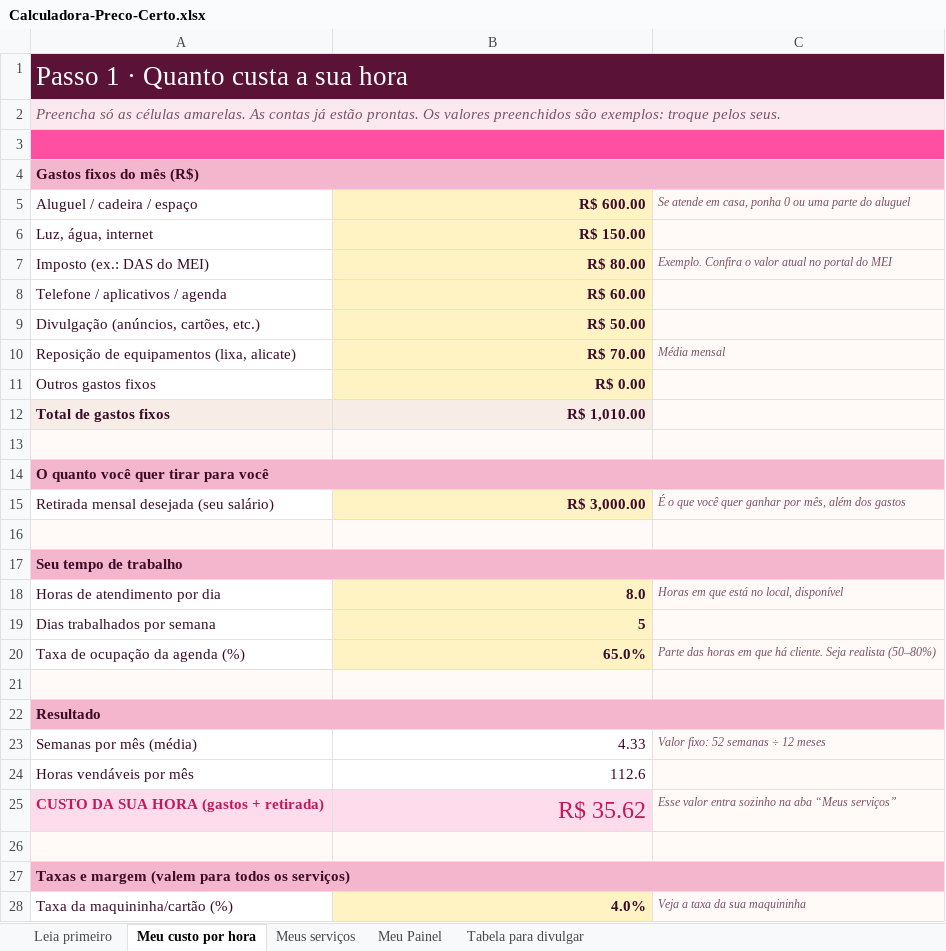
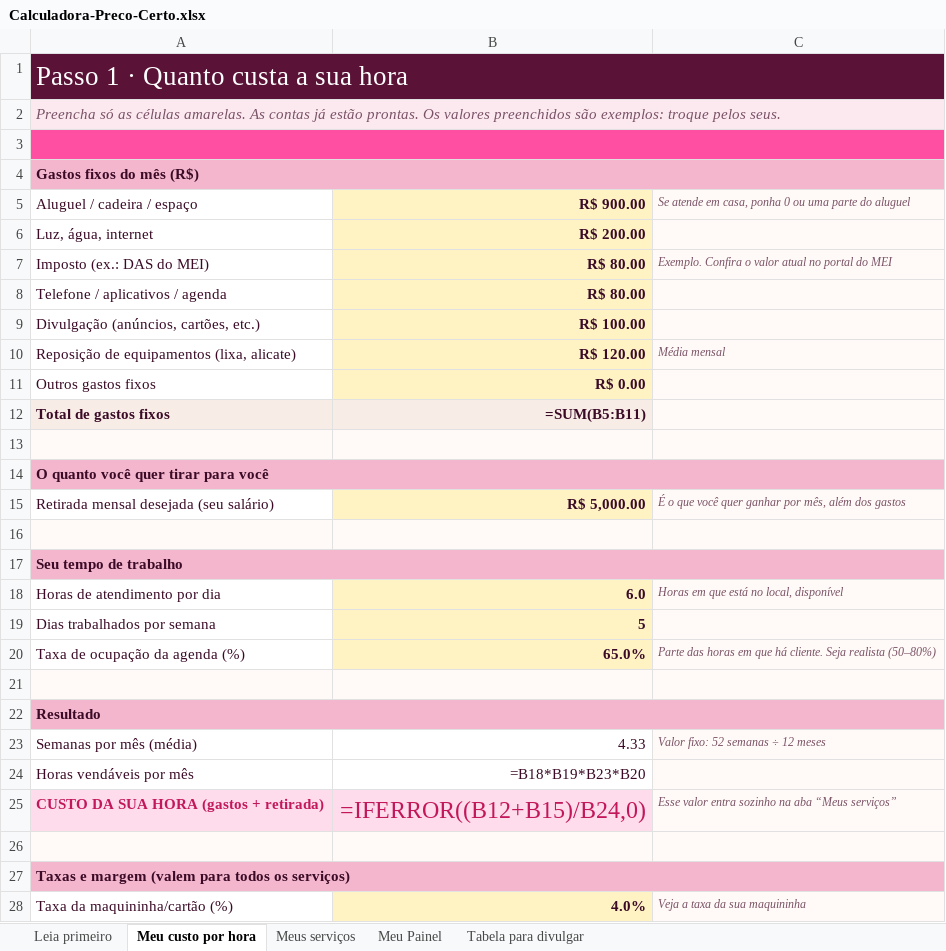
Before and after one commit to zepolsoft/site-kitprecocerto, an Excel workbook: Calculadora-Preco-Certo.xlsx, sheet Meu custo por hora, drawn as a sheet; only a part is shown; values as stored, in another font and other column widths than the file's, no borders; formulas without a stored value are shown as written; charts and pictures not drawn; the diff names each change by its address in the sheet, - before the commit and + after, or states it on an @@ line.

```diff
--- a/Calculadora-Preco-Certo.xlsx (sheet Meu custo por hora)
+++ b/Calculadora-Preco-Certo.xlsx (sheet Meu custo por hora)
-B5: R$ 600.00
+B5: R$ 900.00
-B6: R$ 150.00
+B6: R$ 200.00
-B8: R$ 60.00
+B8: R$ 80.00
-B9: R$ 50.00
+B9: R$ 100.00
-B10: R$ 70.00
+B10: R$ 120.00
-B12: R$ 1,010.00
+B12: =SUM(B5:B11)
-B15: R$ 3,000.00
+B15: R$ 5,000.00
-B18: 8.0
+B18: 6.0
-B24: 112.6
+B24: =B18*B19*B23*B20
-B25: R$ 35.62
+B25: =IFERROR((B12+B15)/B24,0)
```
Also changed, not shown: sheet Meus serviços, sheet Tabela para divulgar, sheet Meu Painel, charts or pictures, 9 other files.
